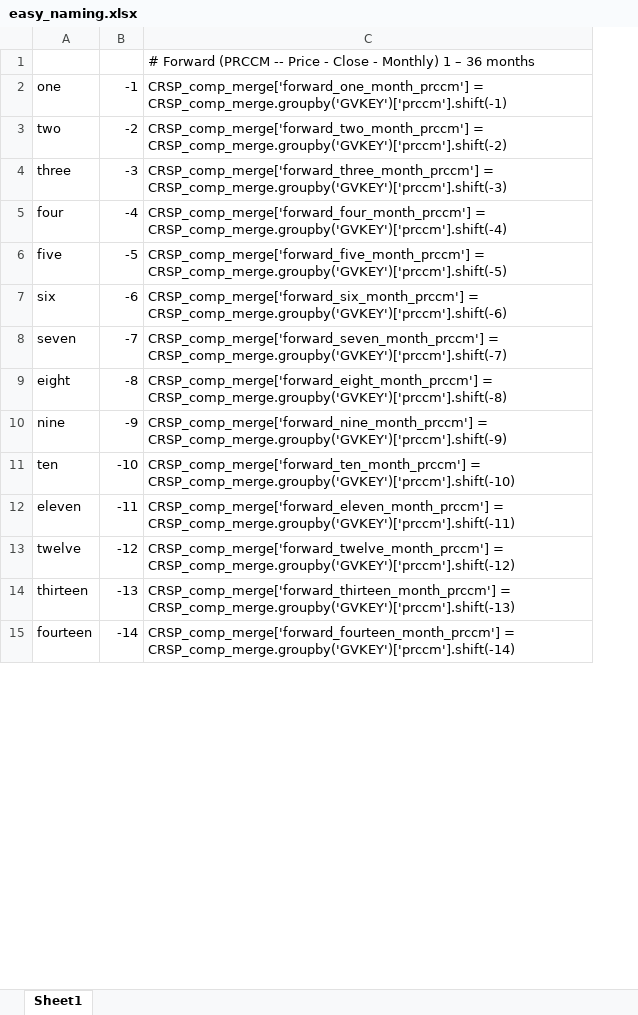
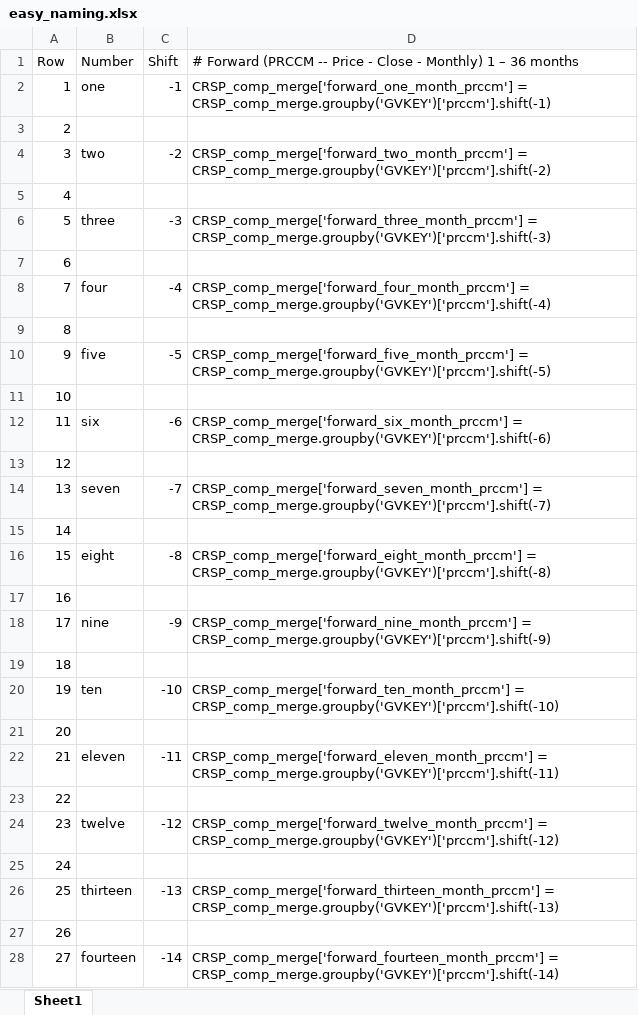
Before and after one commit to jeffrey-hsu/W205_Project, an Excel workbook: eda/easy_naming.xlsx, sheet Sheet1, drawn as a sheet; only a part is shown; values as stored, in another font and other column widths than the file's, no borders; removed rows and columns are numbered as before the commit, all else as after; the diff covers the shown part only; the diff names each change by its address in the sheet, - before the commit and + after, or states it on an @@ line.

```diff
--- a/eda/easy_naming.xlsx (sheet Sheet1)
+++ b/eda/easy_naming.xlsx (sheet Sheet1)
+column A, row 2: 1; row 4: 3; row 6: 5; row 8: 7; row 10: 9; row 12: 11; row 14: 13; row 16: 15; row 18: 17; row 20: 19; row 22: 21; row 24: 23; row 26: 25; row 28: 27
-row 1:  |  | # Forward (PRCCM -- Price - Close - Monthly) 1 – 36 months
+row 1: Row | Number | Shift | # Forward (PRCCM -- Price - Close - Monthly) 1 – 36 months
+row 3: 2
+row 5: 4
+row 7: 6
+row 9: 8
+row 11: 10
+row 13: 12
+row 15: 14
+row 17: 16
+row 19: 18
+row 21: 20
+row 23: 22
+row 25: 24
+row 27: 26
```
Also changed, not shown: 289 added rows elsewhere in this sheet, formulas that keep their value, 1 other file.
